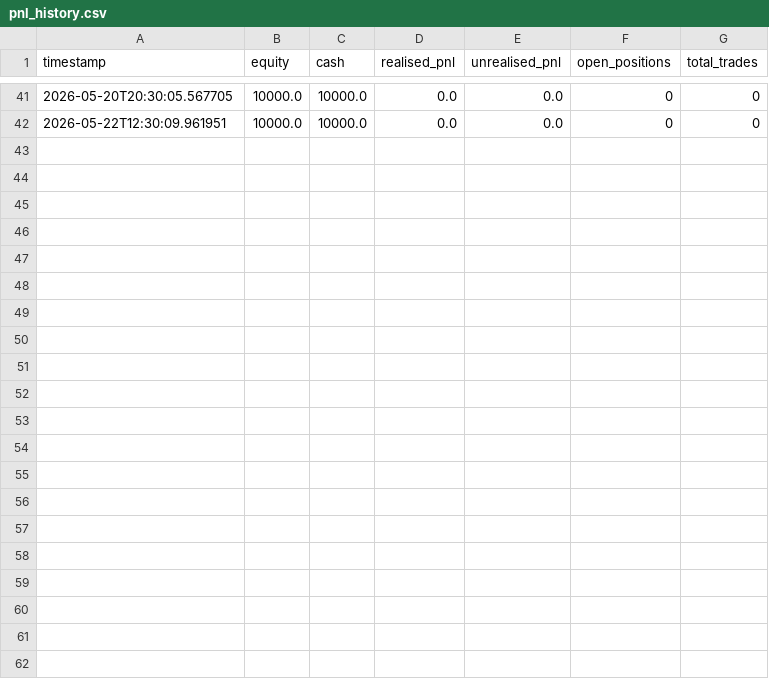
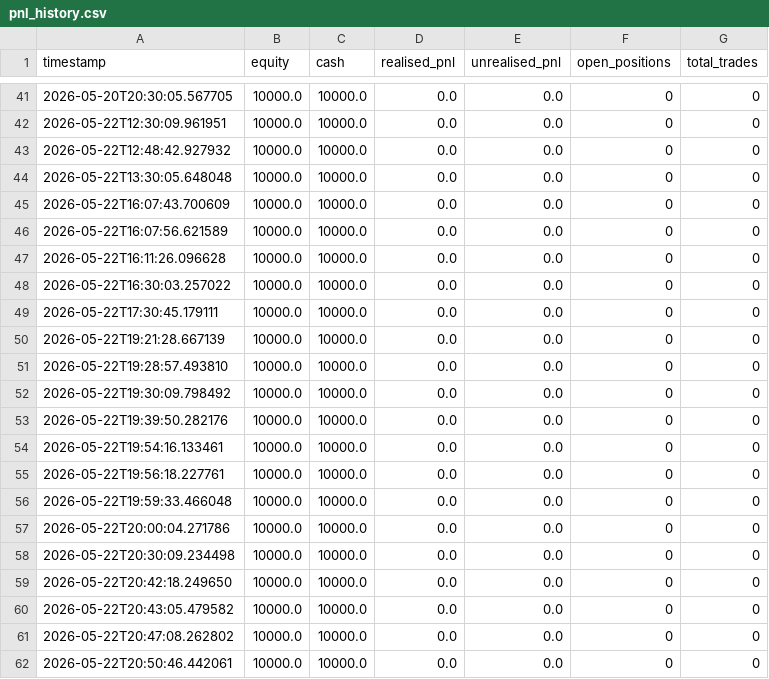
Before and after one commit to Quant-Researches/Prop_Firm, a CSV file: data/pnl_history.csv, drawn as a sheet; only a part is shown, gaps mark what is left out.

```diff
--- a/data/pnl_history.csv
+++ b/data/pnl_history.csv
@@ -42 +42,21 @@ timestamp,equity,cash,realised_pnl,unrealised_pnl,open_positions,total_trades
 2026-05-22T12:30:09.961951,10000.0,10000.0,0.0,0.0,0,0
+2026-05-22T12:48:42.927932,10000.0,10000.0,0.0,0.0,0,0
+2026-05-22T13:30:05.648048,10000.0,10000.0,0.0,0.0,0,0
+2026-05-22T16:07:43.700609,10000.0,10000.0,0.0,0.0,0,0
+2026-05-22T16:07:56.621589,10000.0,10000.0,0.0,0.0,0,0
+2026-05-22T16:11:26.096628,10000.0,10000.0,0.0,0.0,0,0
+2026-05-22T16:30:03.257022,10000.0,10000.0,0.0,0.0,0,0
+2026-05-22T17:30:45.179111,10000.0,10000.0,0.0,0.0,0,0
+2026-05-22T19:21:28.667139,10000.0,10000.0,0.0,0.0,0,0
+2026-05-22T19:28:57.493810,10000.0,10000.0,0.0,0.0,0,0
+2026-05-22T19:30:09.798492,10000.0,10000.0,0.0,0.0,0,0
+2026-05-22T19:39:50.282176,10000.0,10000.0,0.0,0.0,0,0
+2026-05-22T19:54:16.133461,10000.0,10000.0,0.0,0.0,0,0
+2026-05-22T19:56:18.227761,10000.0,10000.0,0.0,0.0,0,0
+2026-05-22T19:59:33.466048,10000.0,10000.0,0.0,0.0,0,0
+2026-05-22T20:00:04.271786,10000.0,10000.0,0.0,0.0,0,0
+2026-05-22T20:30:09.234498,10000.0,10000.0,0.0,0.0,0,0
+2026-05-22T20:42:18.249650,10000.0,10000.0,0.0,0.0,0,0
+2026-05-22T20:43:05.479582,10000.0,10000.0,0.0,0.0,0,0
+2026-05-22T20:47:08.262802,10000.0,10000.0,0.0,0.0,0,0
+2026-05-22T20:50:46.442061,10000.0,10000.0,0.0,0.0,0,0
```
Also changed, not shown: 10 other files.
